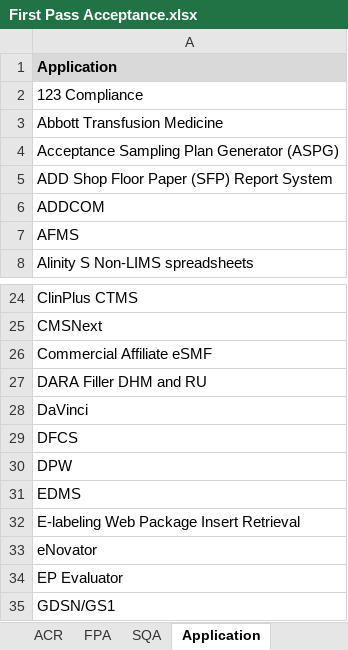
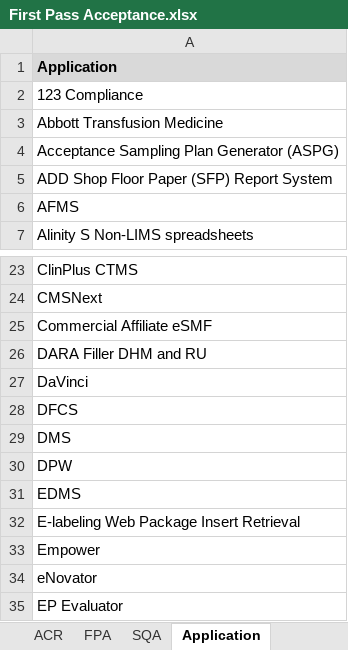
Before and after one commit to ab9sq/firstPassAcceptance, an Excel workbook: data/First Pass Acceptance.xlsx, sheet Application, drawn as a sheet; only a part is shown, gaps mark what is left out; the shorter side is filled out with more unchanged rows; values as stored, in another font and other column widths than the file's, no borders; removed rows and columns are numbered as before the commit, all else as after; the diff names each change by its address in the sheet, - before the commit and + after, or states it on an @@ line.

```diff
--- a/data/First Pass Acceptance.xlsx (sheet Application)
+++ b/data/First Pass Acceptance.xlsx (sheet Application)
-row 6: ADDCOM
+row 29: DMS
+row 33: Empower
```
Also changed, not shown: sheet ACR, sheet FPA, 11 other files.
